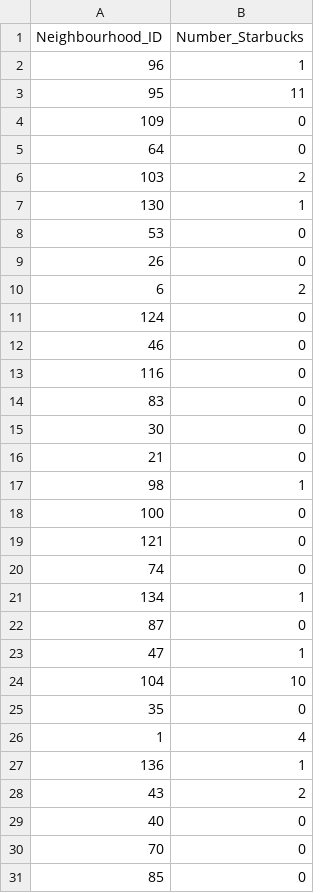
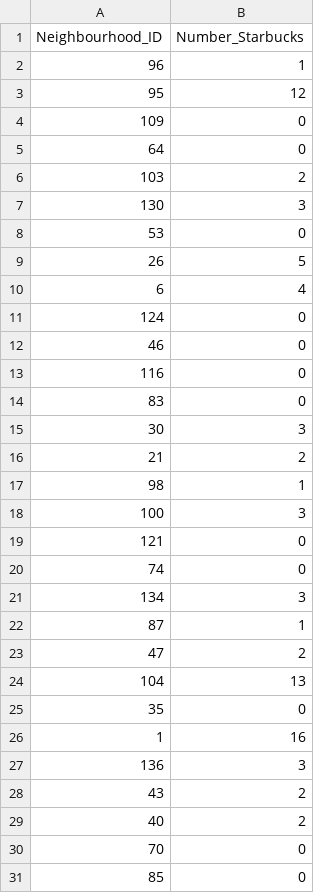
Before and after one commit to strato67/ai-project, a CSV file: areaCodeNum.csv, drawn as a sheet; only a part is shown; the diff covers the shown part only.

```diff
--- a/areaCodeNum.csv
+++ b/areaCodeNum.csv
@@ -2,3 +2,3 @@ Neighbourhood_ID,Number_Starbucks
 96,1
-95,11
+95,12
 109,0
@@ -6,6 +6,6 @@ Neighbourhood_ID,Number_Starbucks
 103,2
-130,1
+130,3
 53,0
-26,0
-6,2
+26,5
+6,4
 124,0
@@ -14,17 +14,17 @@ Neighbourhood_ID,Number_Starbucks
 83,0
-30,0
-21,0
+30,3
+21,2
 98,1
-100,0
+100,3
 121,0
 74,0
-134,1
-87,0
-47,1
-104,10
+134,3
+87,1
+47,2
+104,13
 35,0
-1,4
-136,1
+1,16
+136,3
 43,2
-40,0
+40,2
 70,0
```
Also changed, not shown: 57 edited cells elsewhere in this file, coordinates.csv, 2 other files.
